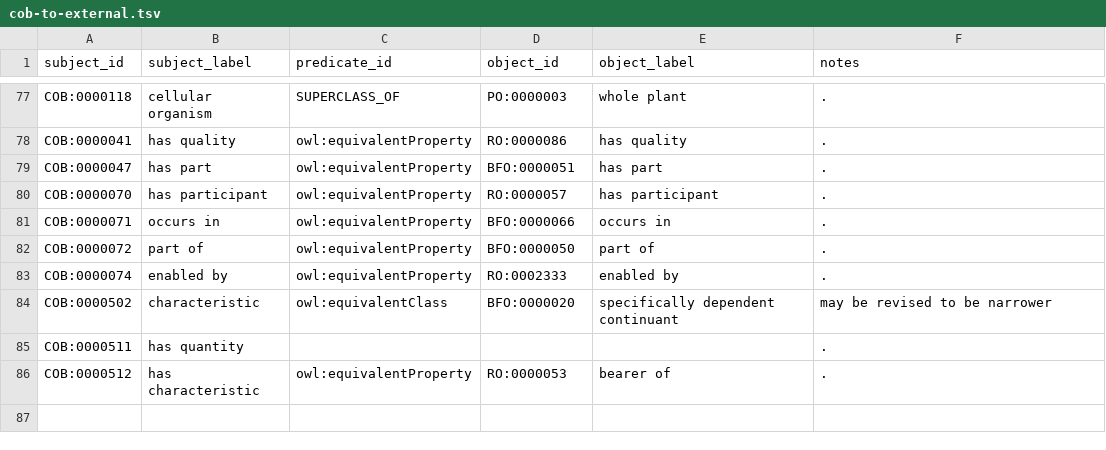
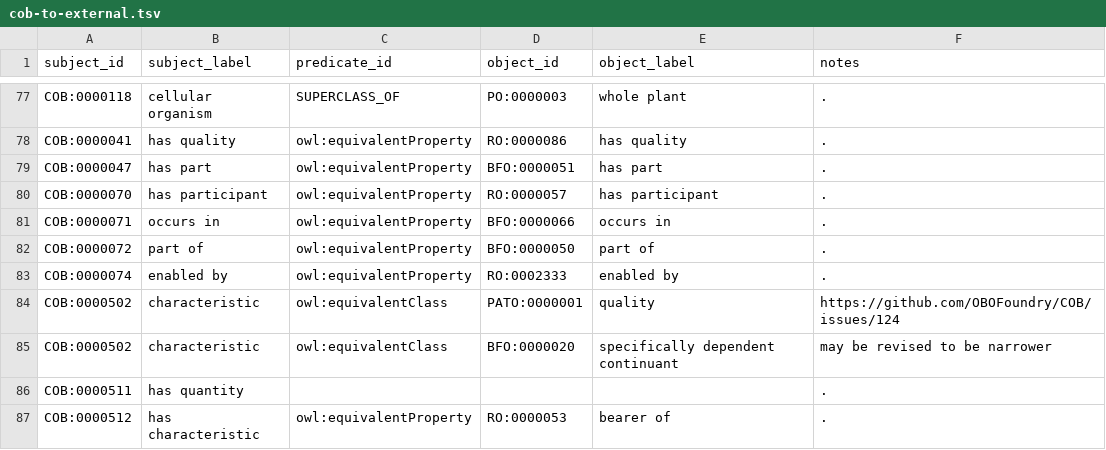
Before and after one commit to OBOFoundry/COB, a TSV file: cob-to-external.tsv, drawn as a sheet; only a part is shown, gaps mark what is left out; the diff names each change by its address in the sheet, - before the commit and + after, or states it on an @@ line.

Commit message:
making pato:quality equiv to characteristic, as agreed at COB meeting. Fixes #124

```diff
--- a/cob-to-external.tsv
+++ b/cob-to-external.tsv
+row 84: COB:0000502 | characteristic | owl:equivalentClass | PATO:0000001 | quality | https://github.com/OBOFoundry/COB/issues/124
```
